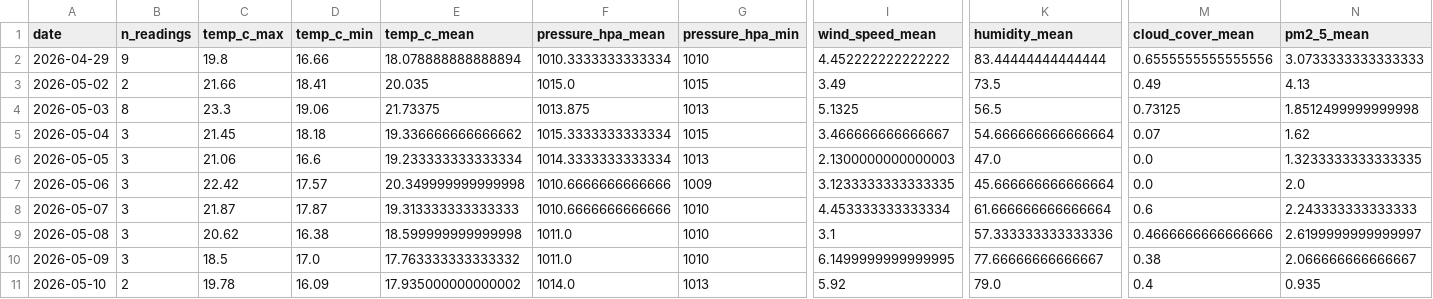
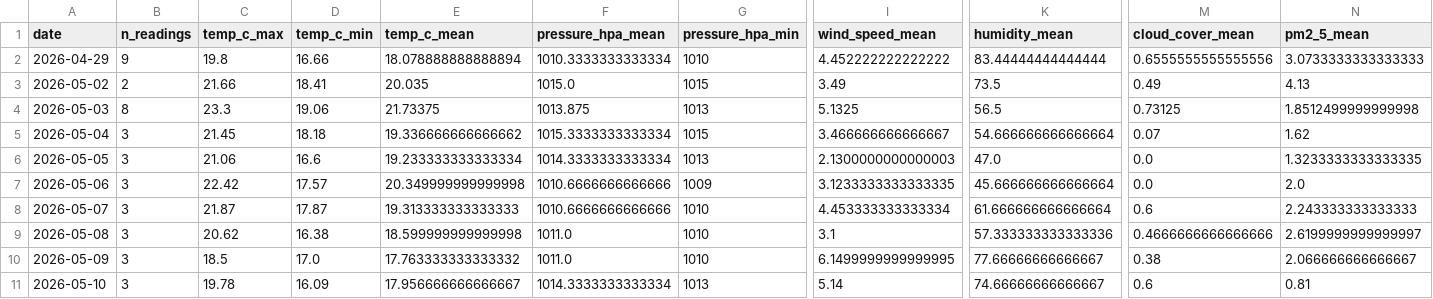
Before and after one commit to norapfr/atmospherica, a CSV file: data/history_daily.csv, drawn as a sheet; only a part is shown, gaps mark what is left out; the diff names each change by its address in the sheet, - before the commit and + after, or states it on an @@ line.

```diff
--- a/data/history_daily.csv
+++ b/data/history_daily.csv
-B11 (n_readings): 2
+B11 (n_readings): 3
-E11 (temp_c_mean): 17.935000000000002
+E11 (temp_c_mean): 17.956666666666667
-F11 (pressure_hpa_mean): 1014.0
+F11 (pressure_hpa_mean): 1014.3333333333334
-I11 (wind_speed_mean): 5.92
+I11 (wind_speed_mean): 5.14
-K11 (humidity_mean): 79.0
+K11 (humidity_mean): 74.66666666666667
-M11 (cloud_cover_mean): 0.4
+M11 (cloud_cover_mean): 0.6
-N11 (pm2_5_mean): 0.935
+N11 (pm2_5_mean): 0.81
```
Also changed, not shown: data/history_raw.csv, 4 other files.
